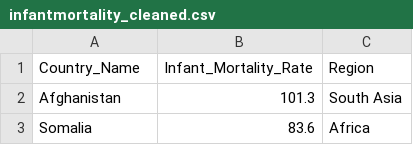
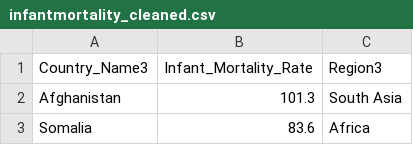
Before and after one commit to Fundamentals-Sarah/HW3-Attempt3, a CSV file: infantmortality_cleaned.csv, drawn as a sheet; only a part is shown.

```diff
--- a/infantmortality_cleaned.csv
+++ b/infantmortality_cleaned.csv
@@ -1,2 +1,2 @@
-"Country_Name","Infant_Mortality_Rate","Region"
+"Country_Name3","Infant_Mortality_Rate","Region3"
 "Afghanistan",101.3,"South Asia"
```
Also changed, not shown: lifeexpectancy_cleaned.csv, 4 other files.
